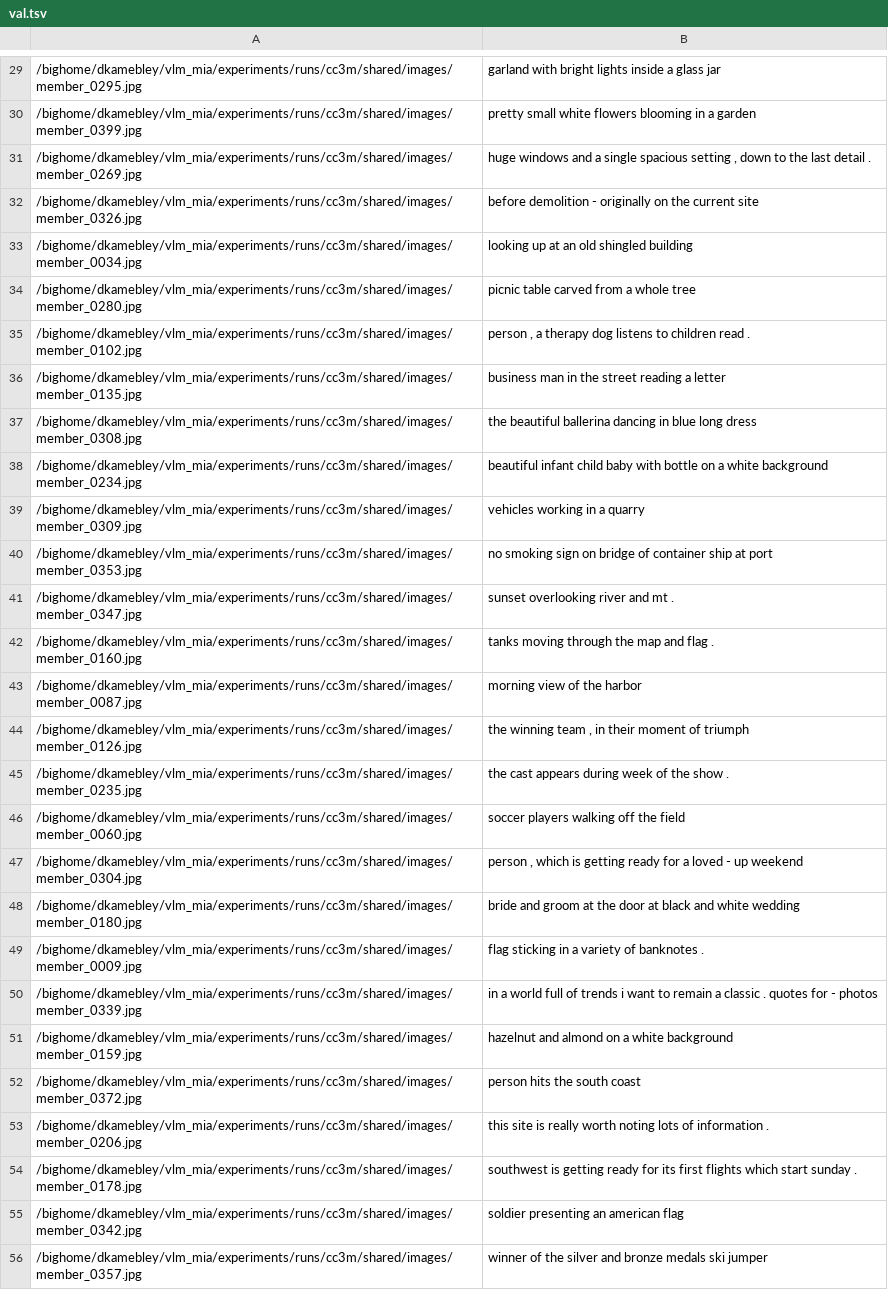
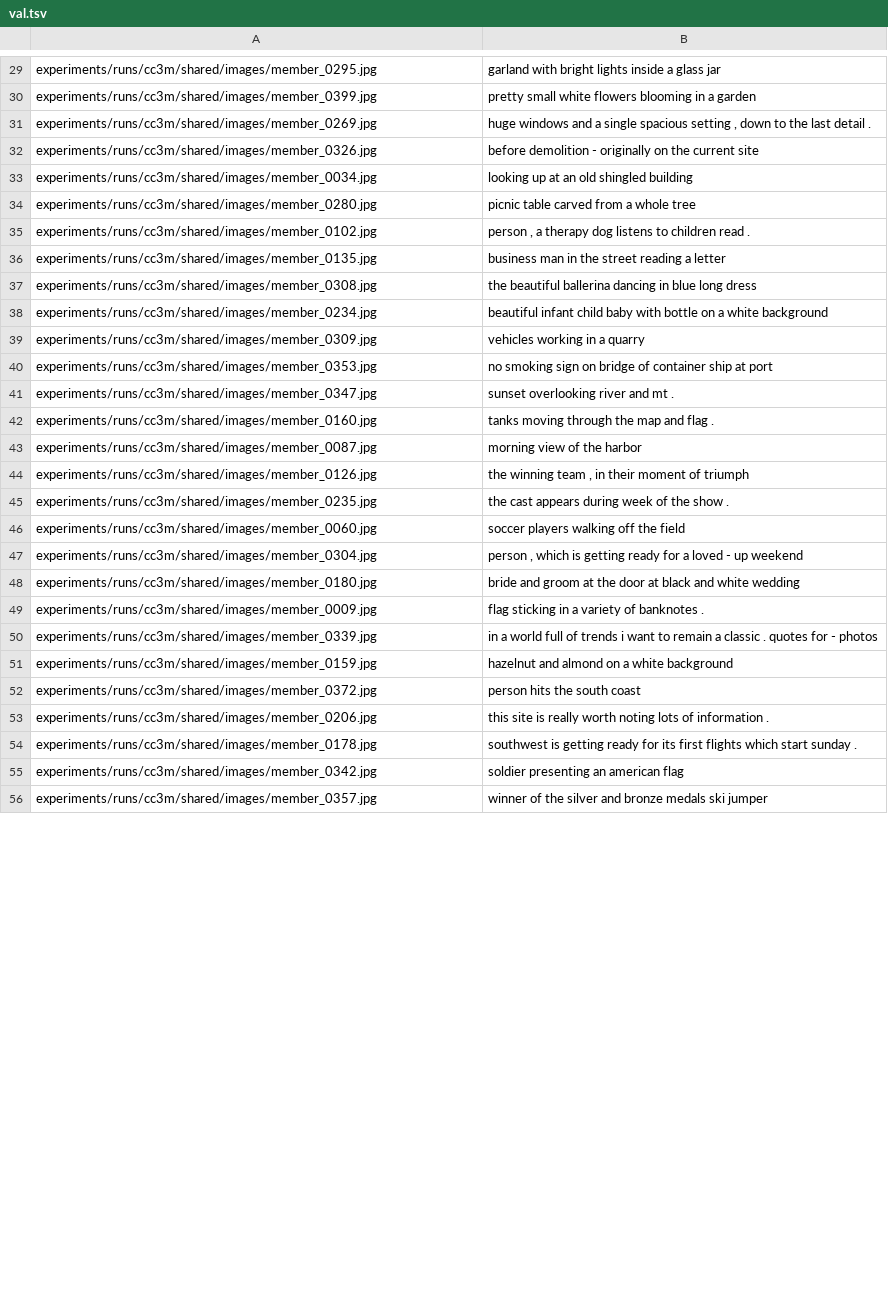
Before and after one commit to Trust-AI-ua/Neuro-VLM-resilience, a TSV file: experiments/runs/cc3m/shared/val.tsv, drawn as a sheet; only a part is shown, gaps mark what is left out; the diff covers the shown part only; the diff names each change by its address in the sheet, - before the commit and + after, or states it on an @@ line.

Commit message:
Add portable path setup: fix_paths.py and Image Path Setup section in README

```diff
--- a/experiments/runs/cc3m/shared/val.tsv
+++ b/experiments/runs/cc3m/shared/val.tsv
-A29: /bighome/dkamebley/vlm_mia/experiments/runs/cc3m/shared/images/member_0295.jpg
+A29: experiments/runs/cc3m/shared/images/member_0295.jpg
-A30: /bighome/dkamebley/vlm_mia/experiments/runs/cc3m/shared/images/member_0399.jpg
+A30: experiments/runs/cc3m/shared/images/member_0399.jpg
-A31: /bighome/dkamebley/vlm_mia/experiments/runs/cc3m/shared/images/member_0269.jpg
+A31: experiments/runs/cc3m/shared/images/member_0269.jpg
-A32: /bighome/dkamebley/vlm_mia/experiments/runs/cc3m/shared/images/member_0326.jpg
+A32: experiments/runs/cc3m/shared/images/member_0326.jpg
-A33: /bighome/dkamebley/vlm_mia/experiments/runs/cc3m/shared/images/member_0034.jpg
+A33: experiments/runs/cc3m/shared/images/member_0034.jpg
-A34: /bighome/dkamebley/vlm_mia/experiments/runs/cc3m/shared/images/member_0280.jpg
+A34: experiments/runs/cc3m/shared/images/member_0280.jpg
-A35: /bighome/dkamebley/vlm_mia/experiments/runs/cc3m/shared/images/member_0102.jpg
+A35: experiments/runs/cc3m/shared/images/member_0102.jpg
-A36: /bighome/dkamebley/vlm_mia/experiments/runs/cc3m/shared/images/member_0135.jpg
+A36: experiments/runs/cc3m/shared/images/member_0135.jpg
-A37: /bighome/dkamebley/vlm_mia/experiments/runs/cc3m/shared/images/member_0308.jpg
+A37: experiments/runs/cc3m/shared/images/member_0308.jpg
-A38: /bighome/dkamebley/vlm_mia/experiments/runs/cc3m/shared/images/member_0234.jpg
+A38: experiments/runs/cc3m/shared/images/member_0234.jpg
-A39: /bighome/dkamebley/vlm_mia/experiments/runs/cc3m/shared/images/member_0309.jpg
+A39: experiments/runs/cc3m/shared/images/member_0309.jpg
-A40: /bighome/dkamebley/vlm_mia/experiments/runs/cc3m/shared/images/member_0353.jpg
+A40: experiments/runs/cc3m/shared/images/member_0353.jpg
-A41: /bighome/dkamebley/vlm_mia/experiments/runs/cc3m/shared/images/member_0347.jpg
+A41: experiments/runs/cc3m/shared/images/member_0347.jpg
-A42: /bighome/dkamebley/vlm_mia/experiments/runs/cc3m/shared/images/member_0160.jpg
+A42: experiments/runs/cc3m/shared/images/member_0160.jpg
-A43: /bighome/dkamebley/vlm_mia/experiments/runs/cc3m/shared/images/member_0087.jpg
+A43: experiments/runs/cc3m/shared/images/member_0087.jpg
-A44: /bighome/dkamebley/vlm_mia/experiments/runs/cc3m/shared/images/member_0126.jpg
+A44: experiments/runs/cc3m/shared/images/member_0126.jpg
-A45: /bighome/dkamebley/vlm_mia/experiments/runs/cc3m/shared/images/member_0235.jpg
+A45: experiments/runs/cc3m/shared/images/member_0235.jpg
-A46: /bighome/dkamebley/vlm_mia/experiments/runs/cc3m/shared/images/member_0060.jpg
+A46: experiments/runs/cc3m/shared/images/member_0060.jpg
-A47: /bighome/dkamebley/vlm_mia/experiments/runs/cc3m/shared/images/member_0304.jpg
+A47: experiments/runs/cc3m/shared/images/member_0304.jpg
-A48: /bighome/dkamebley/vlm_mia/experiments/runs/cc3m/shared/images/member_0180.jpg
+A48: experiments/runs/cc3m/shared/images/member_0180.jpg
-A49: /bighome/dkamebley/vlm_mia/experiments/runs/cc3m/shared/images/member_0009.jpg
+A49: experiments/runs/cc3m/shared/images/member_0009.jpg
-A50: /bighome/dkamebley/vlm_mia/experiments/runs/cc3m/shared/images/member_0339.jpg
+A50: experiments/runs/cc3m/shared/images/member_0339.jpg
-A51: /bighome/dkamebley/vlm_mia/experiments/runs/cc3m/shared/images/member_0159.jpg
+A51: experiments/runs/cc3m/shared/images/member_0159.jpg
-A52: /bighome/dkamebley/vlm_mia/experiments/runs/cc3m/shared/images/member_0372.jpg
+A52: experiments/runs/cc3m/shared/images/member_0372.jpg
-A53: /bighome/dkamebley/vlm_mia/experiments/runs/cc3m/shared/images/member_0206.jpg
+A53: experiments/runs/cc3m/shared/images/member_0206.jpg
-A54: /bighome/dkamebley/vlm_mia/experiments/runs/cc3m/shared/images/member_0178.jpg
+A54: experiments/runs/cc3m/shared/images/member_0178.jpg
-A55: /bighome/dkamebley/vlm_mia/experiments/runs/cc3m/shared/images/member_0342.jpg
+A55: experiments/runs/cc3m/shared/images/member_0342.jpg
-A56: /bighome/dkamebley/vlm_mia/experiments/runs/cc3m/shared/images/member_0357.jpg
+A56: experiments/runs/cc3m/shared/images/member_0357.jpg
```
Also changed, not shown: 52 edited cells elsewhere in this file, experiments/runs/coco/blip/val.tsv, experiments/runs/nocaps/shared/val.tsv, 20 other files.
